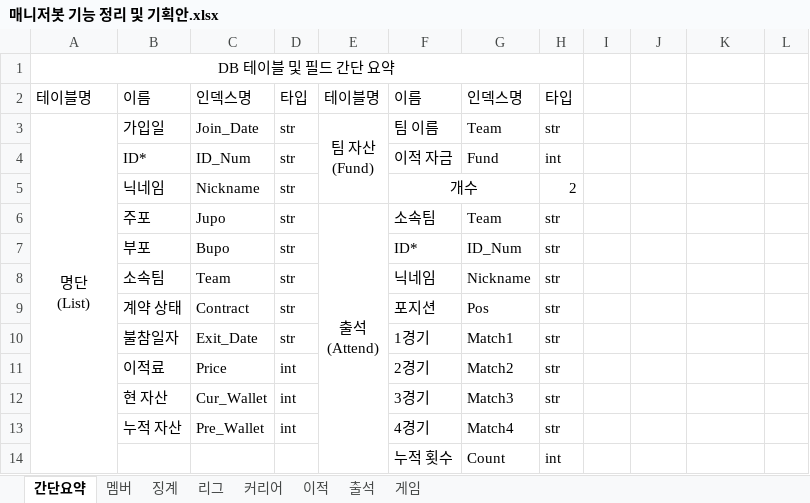
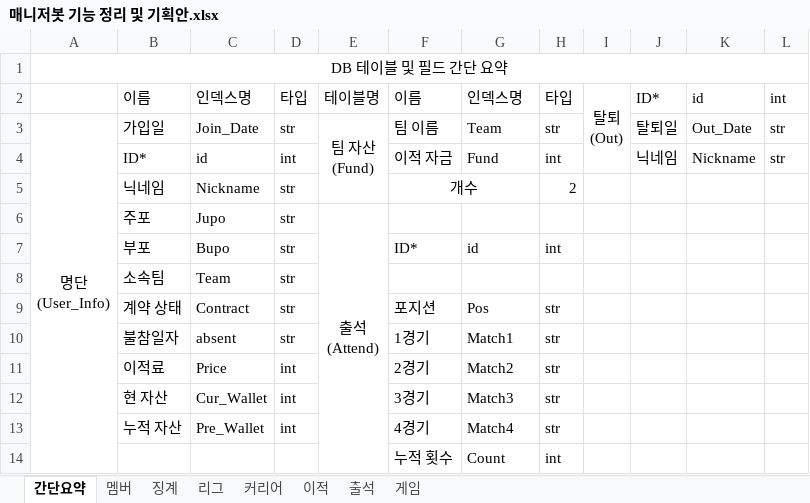
Before and after one commit to Hansik-Jang/CEF_BOT_WITH_SQL, an Excel workbook: 매니저봇 기능 정리 및 기획안.xlsx, sheet 간단요약, drawn as a sheet; only a part is shown; values as stored, in another font and other column widths than the file's, no borders; removed rows and columns are numbered as before the commit, all else as after; ↵ is a line break in a cell; the diff covers the shown part only; the diff names each change by its address in the sheet, - before the commit and + after, or states it on an @@ line.

```diff
--- a/매니저봇 기능 정리 및 기획안.xlsx (sheet 간단요약)
+++ b/매니저봇 기능 정리 및 기획안.xlsx (sheet 간단요약)
-A1:H1 merged
+A1:L1 merged
-A2: 테이블명
+A2: (empty)
-I2: (empty)
+I2: 탈퇴 ↵ (Out)
+I2:I4 merged
-J2: (empty)
+J2: ID*
-K2: (empty)
+K2: id
-L2: (empty)
+L2: int
-A3: 명단 ↵ (List)
+A3: 명단 ↵ (User_Info)
-J3: (empty)
+J3: 탈퇴일
-K3: (empty)
+K3: Out_Date
-L3: (empty)
+L3: str
-row 4:  | ID* | ID_Num | str |  | 이적 자금 | Fund | int
+row 4:  | ID* | id | int |  | 이적 자금 | Fund | int |  | 닉네임 | Nickname | str
-F6: 소속팀
+F6: (empty)
-G6: Team
+G6: (empty)
-H6: str
+H6: (empty)
-G7: ID_Num
+G7: id
-H7: str
+H7: int
-F8: 닉네임
+F8: (empty)
-G8: Nickname
+G8: (empty)
-H8: str
+H8: (empty)
-C10: Exit_Date
+C10: absent
```
Also changed, not shown: 2 added rows, 4 removed rows, 15 edited cells and merged cells elsewhere in this sheet, sheet 커리어, sheet 이적, sheet 멤버, sheet 리그, sheet 출석, 8 other files.
